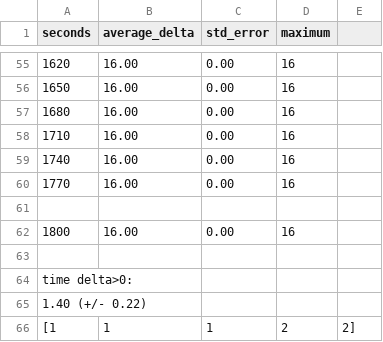
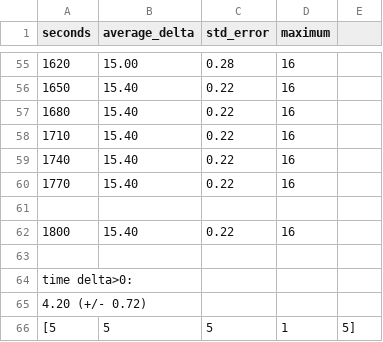
Before and after one commit to RuiDTLima/diffuzz, a CSV file: evaluation/SucessfullExamples/example_PWCheck_unsafe/fuzzer-out-results-n=5-t=1800-s=30.csv, drawn as a sheet; only a part is shown, gaps mark what is left out; the diff covers the shown part only.

```diff
--- a/evaluation/SucessfullExamples/example_PWCheck_unsafe/fuzzer-out-results-n=5-t=1800-s=30.csv
+++ b/evaluation/SucessfullExamples/example_PWCheck_unsafe/fuzzer-out-results-n=5-t=1800-s=30.csv
@@ -55,12 +55,12 @@ seconds,average_delta,std_error,maximum
-1620,16.00,0.00,16
-1650,16.00,0.00,16
-1680,16.00,0.00,16
-1710,16.00,0.00,16
-1740,16.00,0.00,16
-1770,16.00,0.00,16
+1620,15.00,0.28,16
+1650,15.40,0.22,16
+1680,15.40,0.22,16
+1710,15.40,0.22,16
+1740,15.40,0.22,16
+1770,15.40,0.22,16
 
-1800,16.00,0.00,16
+1800,15.40,0.22,16
 
 time delta>0:
-1.40 (+/- 0.22)
-[1, 1, 1, 2, 2]
+4.20 (+/- 0.72)
+[5, 5, 5, 1, 5]
```
Also changed, not shown: 131 edited cells elsewhere in this file, 40 other files.
